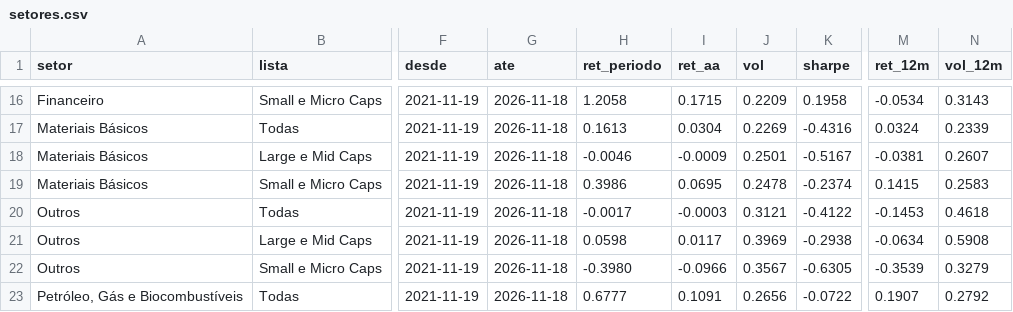
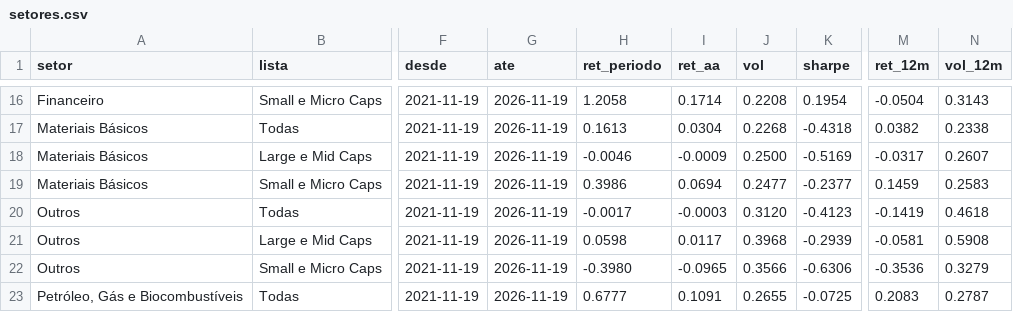
Before and after one commit to mlsantos92/setores-b3, a CSV file: outputs/setores.csv, drawn as a sheet; only a part is shown, gaps mark what is left out; the diff covers the shown part only; the diff names each change by its address in the sheet, - before the commit and + after, or states it on an @@ line.

```diff
--- a/outputs/setores.csv
+++ b/outputs/setores.csv
-G16:G23 (ate): 2026-11-18
+G16:G23 (ate): 2026-11-19
-I16 (ret_aa): 0.1715
+I16 (ret_aa): 0.1714
-J16 (vol): 0.2209
+J16 (vol): 0.2208
-K16 (sharpe): 0.1958
+K16 (sharpe): 0.1954
-M16 (ret_12m): -0.0534
+M16 (ret_12m): -0.0504
-J17 (vol): 0.2269
+J17 (vol): 0.2268
-K17 (sharpe): -0.4316
+K17 (sharpe): -0.4318
-M17 (ret_12m): 0.0324
+M17 (ret_12m): 0.0382
-N17 (vol_12m): 0.2339
+N17 (vol_12m): 0.2338
-J18 (vol): 0.2501
+J18 (vol): 0.2500
-K18 (sharpe): -0.5167
+K18 (sharpe): -0.5169
-M18 (ret_12m): -0.0381
+M18 (ret_12m): -0.0317
-I19 (ret_aa): 0.0695
+I19 (ret_aa): 0.0694
-J19 (vol): 0.2478
+J19 (vol): 0.2477
-K19 (sharpe): -0.2374
+K19 (sharpe): -0.2377
-M19 (ret_12m): 0.1415
+M19 (ret_12m): 0.1459
-J20 (vol): 0.3121
+J20 (vol): 0.3120
-K20 (sharpe): -0.4122
+K20 (sharpe): -0.4123
-M20 (ret_12m): -0.1453
+M20 (ret_12m): -0.1419
-J21 (vol): 0.3969
+J21 (vol): 0.3968
-K21 (sharpe): -0.2938
+K21 (sharpe): -0.2939
-M21 (ret_12m): -0.0634
+M21 (ret_12m): -0.0581
-I22 (ret_aa): -0.0966
+I22 (ret_aa): -0.0965
-J22 (vol): 0.3567
+J22 (vol): 0.3566
-K22 (sharpe): -0.6305
+K22 (sharpe): -0.6306
-M22 (ret_12m): -0.3539
+M22 (ret_12m): -0.3536
-J23 (vol): 0.2656
+J23 (vol): 0.2655
-K23 (sharpe): -0.0722
+K23 (sharpe): -0.0725
-M23 (ret_12m): 0.1907
+M23 (ret_12m): 0.2083
-N23 (vol_12m): 0.2792
+N23 (vol_12m): 0.2787
```
Also changed, not shown: 133 edited cells elsewhere in this file, outputs/empresas.csv, 2 other files.
